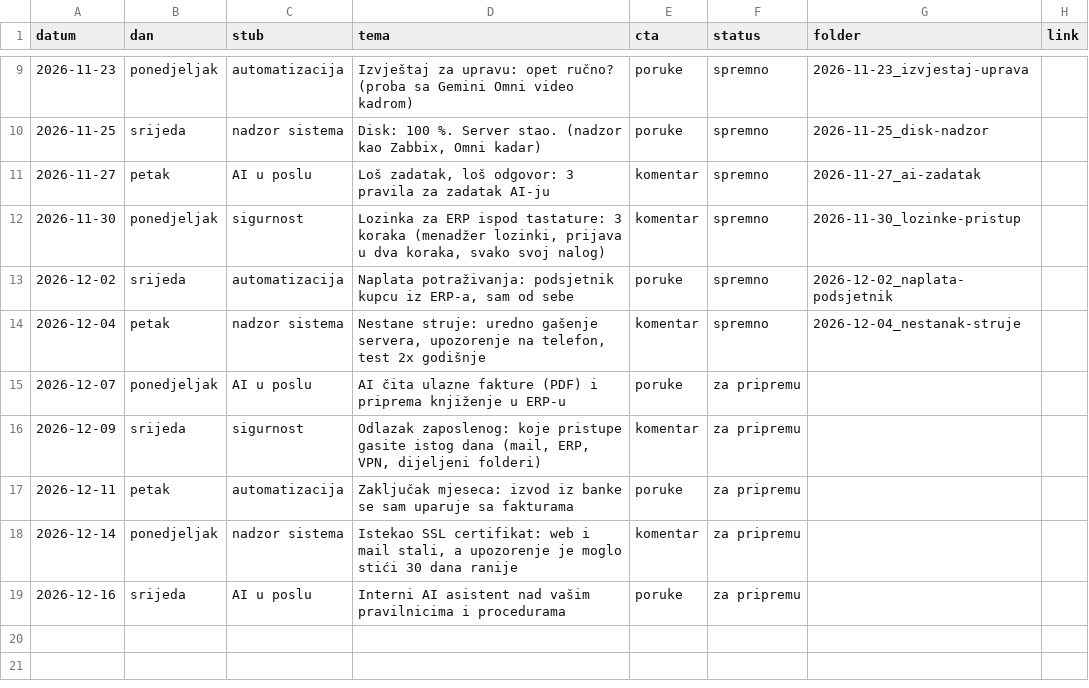
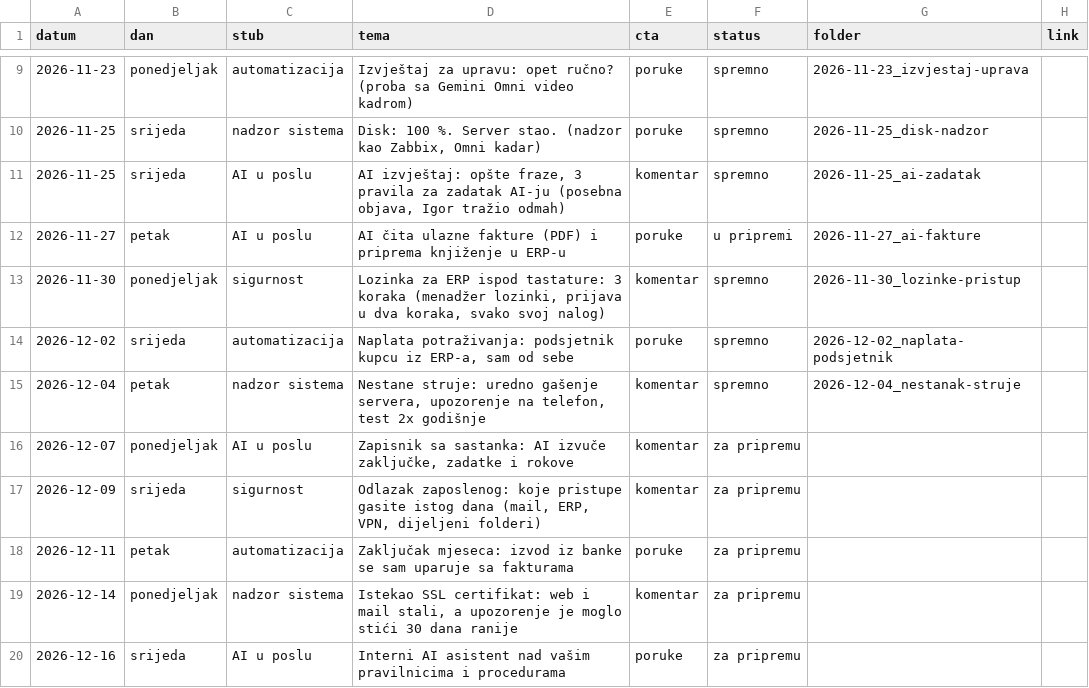
Before and after one commit to tigor13061306/video-nadzor-objave, a CSV file: pravila/plan_objava.csv, drawn as a sheet; only a part is shown, gaps mark what is left out.

```diff
--- a/pravila/plan_objava.csv
+++ b/pravila/plan_objava.csv
@@ -10,3 +10,4 @@ datum;dan;stub;tema;cta;status;folder;link
 2026-11-25;srijeda;nadzor sistema;Disk: 100 %. Server stao. (nadzor kao Zabbix, Omni kadar);poruke;spremno;2026-11-25_disk-nadzor;
-2026-11-27;petak;AI u poslu;Loš zadatak, loš odgovor: 3 pravila za zadatak AI-ju;komentar;spremno;2026-11-27_ai-zadatak;
+2026-11-25;srijeda;AI u poslu;AI izvještaj: opšte fraze, 3 pravila za zadatak AI-ju (posebna objava, Igor tražio odmah);komentar;spremno;2026-11-25_ai-zadatak;
+2026-11-27;petak;AI u poslu;AI čita ulazne fakture (PDF) i priprema knjiženje u ERP-u;poruke;u pripremi;2026-11-27_ai-fakture;
 2026-11-30;ponedjeljak;sigurnost;Lozinka za ERP ispod tastature: 3 koraka (menadžer lozinki, prijava u dva koraka, svako svoj nalog);komentar;spremno;2026-11-30_lozinke-pristup;
@@ -14,3 +15,3 @@ datum;dan;stub;tema;cta;status;folder;link
 2026-12-04;petak;nadzor sistema;Nestane struje: uredno gašenje servera, upozorenje na telefon, test 2x godišnje;komentar;spremno;2026-12-04_nestanak-struje;
-2026-12-07;ponedjeljak;AI u poslu;AI čita ulazne fakture (PDF) i priprema knjiženje u ERP-u;poruke;za pripremu;;
+2026-12-07;ponedjeljak;AI u poslu;Zapisnik sa sastanka: AI izvuče zaključke, zadatke i rokove;komentar;za pripremu;;
 2026-12-09;srijeda;sigurnost;Odlazak zaposlenog: koje pristupe gasite istog dana (mail, ERP, VPN, dijeljeni folderi);komentar;za pripremu;;
```
Also changed, not shown: 10 other files.
